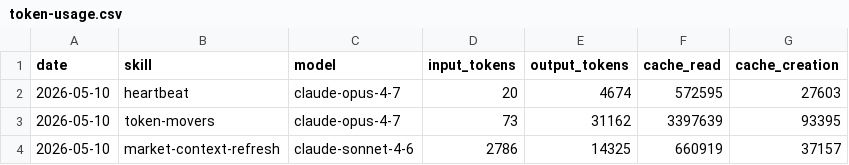
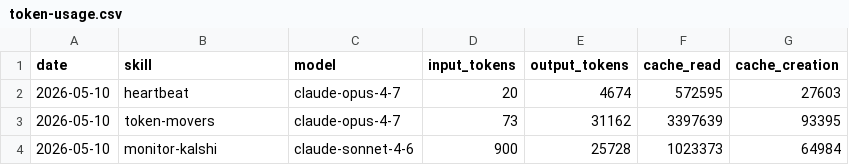
Before and after one commit to Boodszw/Boodszw_Bread, a CSV file: memory/token-usage.csv, drawn as a sheet; removed rows and columns are numbered as before the commit, all else as after; the diff names each change by its address in the sheet, - before the commit and + after, or states it on an @@ line.

Commit message:
chore(monitor-kalshi): auto-commit 2026-05-10

```diff
--- a/memory/token-usage.csv
+++ b/memory/token-usage.csv
-row 4: 2026-05-10 | market-context-refresh | claude-sonnet-4-6 | 2786 | 14325 | 660919 | 37157
+row 4: 2026-05-10 | monitor-kalshi | claude-sonnet-4-6 | 900 | 25728 | 1023373 | 64984
```
Also changed, not shown: 3 other files.
